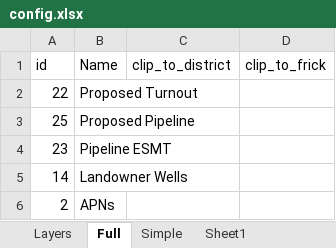
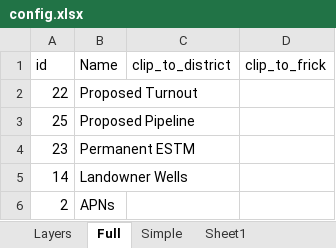
Before and after one commit to Lyndon-0/mndot_anomaly_detection, an Excel workbook: data/config.xlsx, sheet Full, drawn as a sheet; only a part is shown; values as stored, in another font and other column widths than the file's, no borders; table styles not drawn; the diff names each change by its address in the sheet, - before the commit and + after, or states it on an @@ line.

```diff
--- a/data/config.xlsx (sheet Full)
+++ b/data/config.xlsx (sheet Full)
-B4 (Name): Pipeline ESMT
+B4 (Name): Permanent ESTM
```
Also changed, not shown: sheet Layers, sheet Simple, 14 other files.
